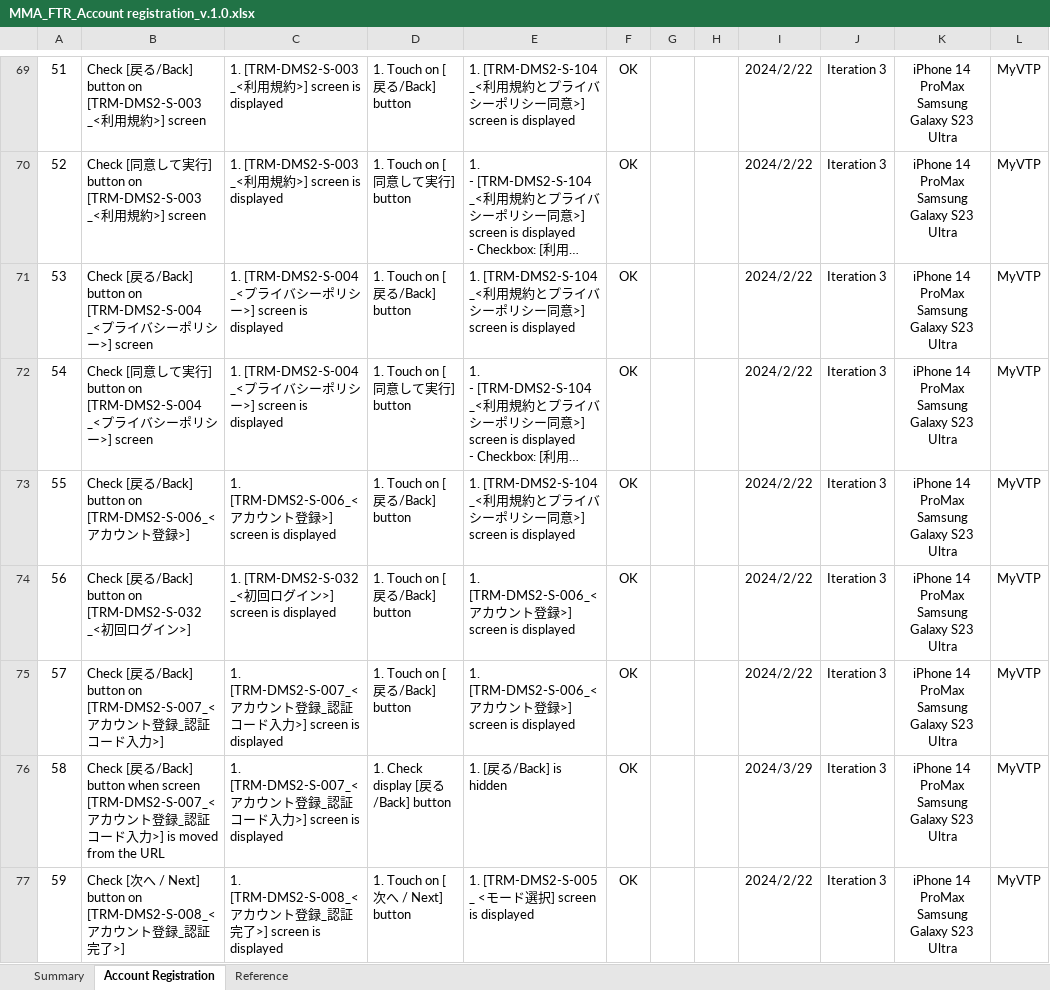
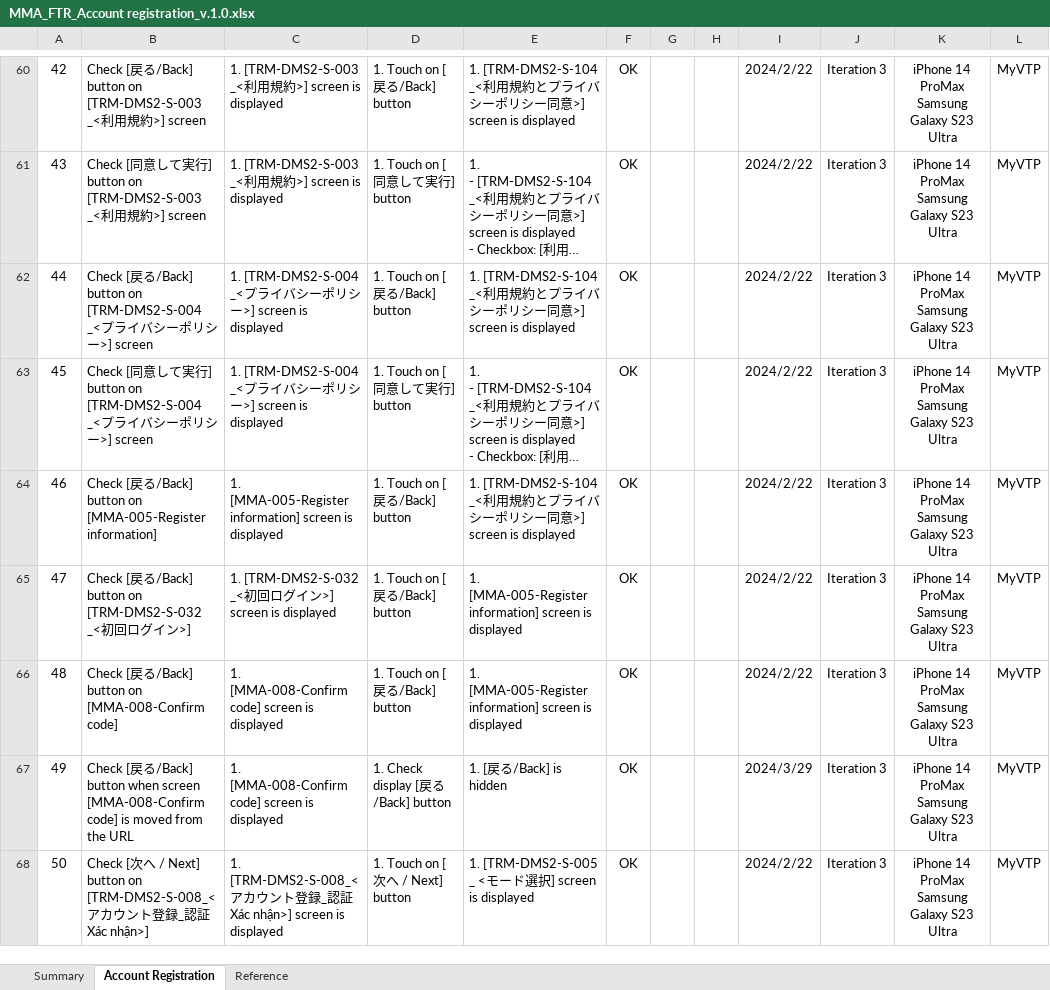
Before and after one commit to CapstoneProjectFA24/MoveMate_Spec, an Excel workbook: Report/MMA_FTR_Account registration_v.1.0.xlsx, sheet Account Registration, drawn as a sheet; only a part is shown, gaps mark what is left out; long unchanged cells end in …; values as stored, in another font and other column widths than the file's, no borders; conditional formats not drawn; addresses are those after the commit; the diff covers the shown part only; the diff names each change by its address in the sheet, - before the commit and + after, or states it on an @@ line.

Commit message:
feat: update test account register

```diff
--- a/Report/MMA_FTR_Account registration_v.1.0.xlsx (sheet Account Registration)
+++ b/Report/MMA_FTR_Account registration_v.1.0.xlsx (sheet Account Registration)
@@ column A renumbered from row 32 down @@
-B64: …button on [TRM-DMS2-S-006_<アカウント登録>]
+B64: …button on [MMA-005-Register information]
-C64: 1. [TRM-DMS2-S-006_<アカウント登録>] screen is…
+C64: 1. [MMA-005-Register information] screen is…
-E65:E66: 1. [TRM-DMS2-S-006_<アカウント登録>] screen is…
+E65:E66: 1. [MMA-005-Register information] screen is…
-B66: …る/Back] button on [TRM-DMS2-S-007_<アカウント登録_認証コード入力>]
+B66: …る/Back] button on [MMA-008-Confirm code]
-C66:C67: 1. [TRM-DMS2-S-007_<アカウント登録_認証コード入力>] screen is…
+C66:C67: 1. [MMA-008-Confirm code] screen is…
-B67: …when screen [TRM-DMS2-S-007_<アカウント登録_認証コード入力>] is moved…
+B67: …when screen [MMA-008-Confirm code] is moved…
-B68: …認証完了>]
+B68: …認証Xác nhận>]
-C68: …認証完了>] screen is…
+C68: …認証Xác nhận>] screen is…
```
Also changed, not shown: 7 added rows, 16 removed rows and 97 edited cells elsewhere in this sheet, sheet Summary, Report/Đăng ký tài khoản.xlsx.
